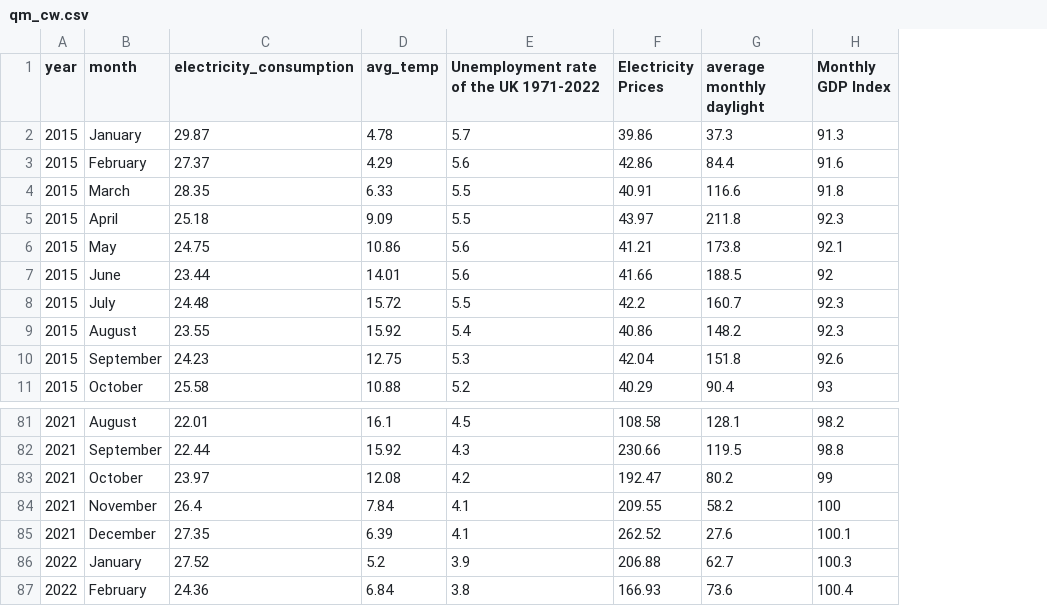
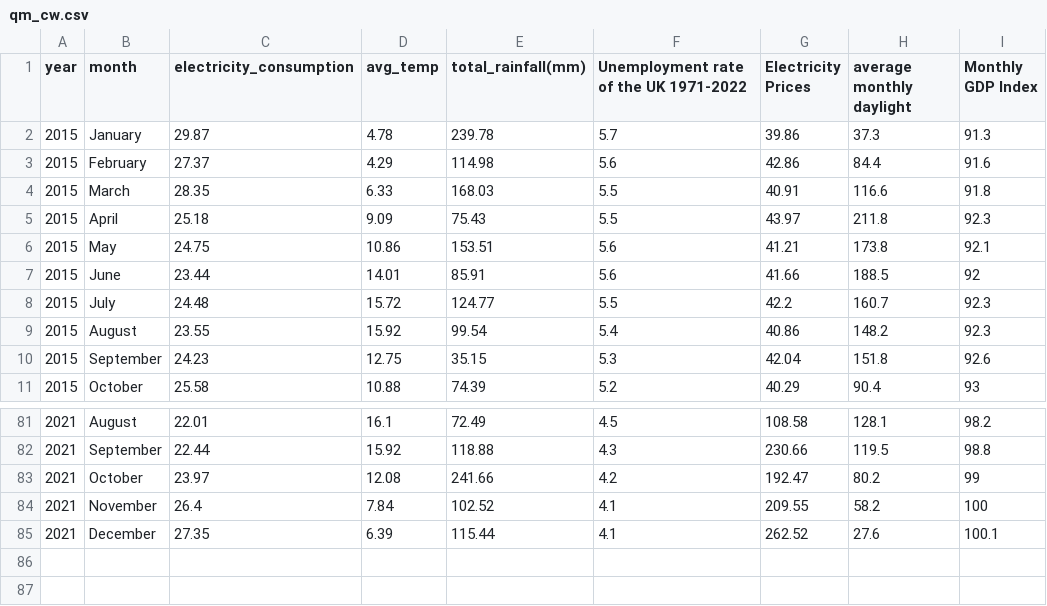
Before and after one commit to NoodlesLYU/QM, a CSV file: qm_cw.csv, drawn as a sheet; only a part is shown, gaps mark what is left out; removed rows and columns are numbered as before the commit, all else as after; the diff names each change by its address in the sheet, - before the commit and + after, or states it on an @@ line.

Commit message:
Add files via upload

```diff
--- a/qm_cw.csv
+++ b/qm_cw.csv
+column E (total_rainfall(mm)), rows 2-11: 239.78 | 114.98 | 168.03 | 75.43 | 153.51 | 85.91 | 124.77 | 99.54 | 35.15 | 74.39; rows 81-85: 72.49 | 118.88 | 241.66 | 102.52 | 115.44
-row 86: 2022 | January | 27.52 | 5.2 | 3.9 | 206.88 | 62.7 | 100.3
-row 87: 2022 | February | 24.36 | 6.84 | 3.8 | 166.93 | 73.6 | 100.4
```
